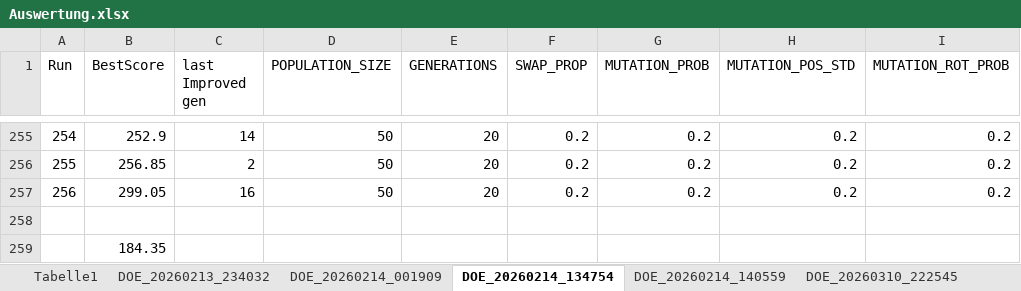
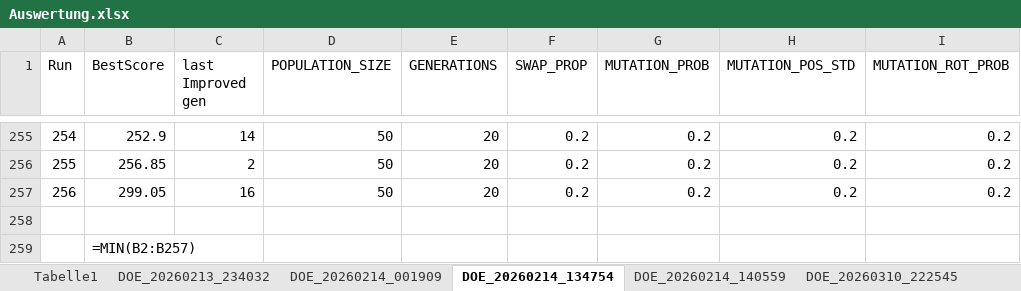
Before and after one commit to TheRealJactusCack/BA_Code, an Excel workbook: GA_Gruppierung_Test04.03.2026/Auswertung.xlsx, sheet DOE_20260214_134754, drawn as a sheet; only a part is shown, gaps mark what is left out; values as stored, in another font and other column widths than the file's, no borders; formulas without a stored value are shown as written; the diff names each change by its address in the sheet, - before the commit and + after, or states it on an @@ line.

```diff
--- a/GA_Gruppierung_Test04.03.2026/Auswertung.xlsx (sheet DOE_20260214_134754)
+++ b/GA_Gruppierung_Test04.03.2026/Auswertung.xlsx (sheet DOE_20260214_134754)
-B259 (BestScore): 184.35
+B259 (BestScore): =MIN(B2:B257)
```
Also changed, not shown: sheet DOE_20260310_222545, sheet DOE_20260214_140559, other sheet tabs, GA_Gruppierung_Test04.03.2026/layouts_with_machines.xlsx, 11 other files.
